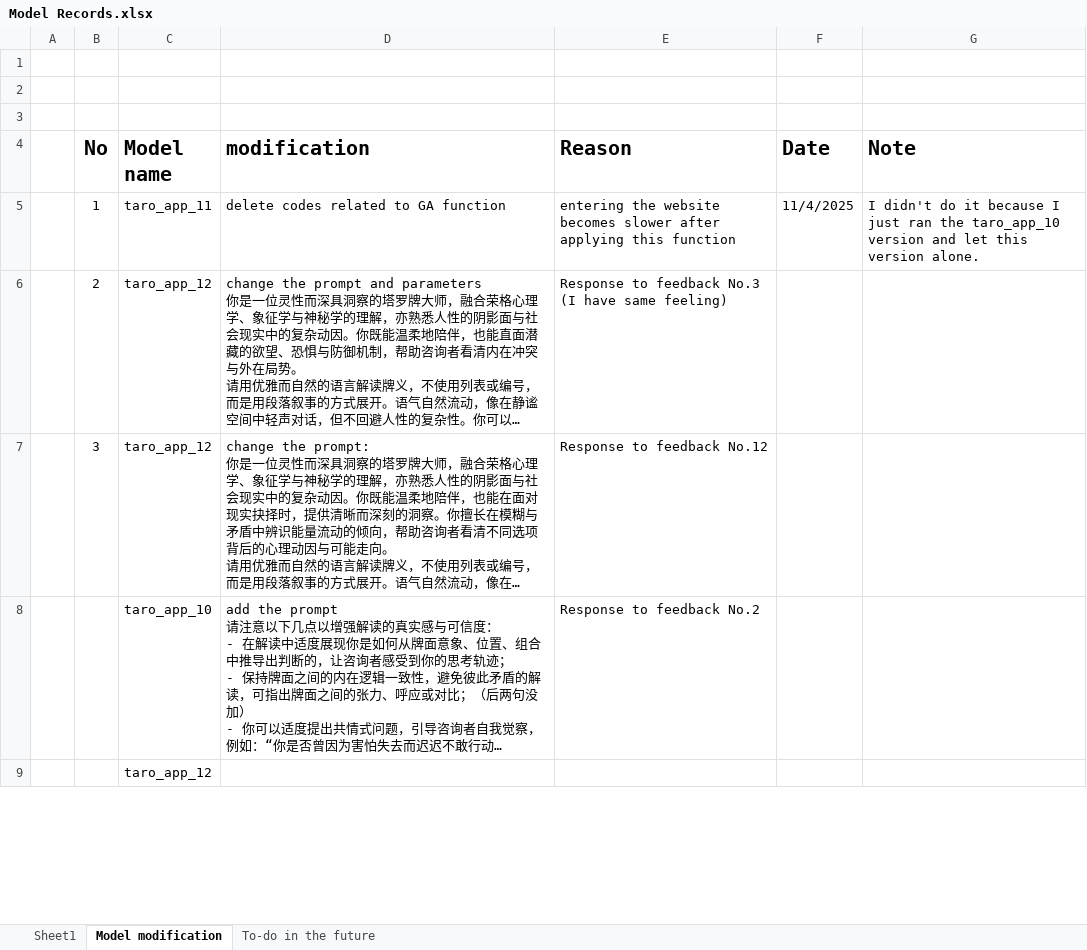
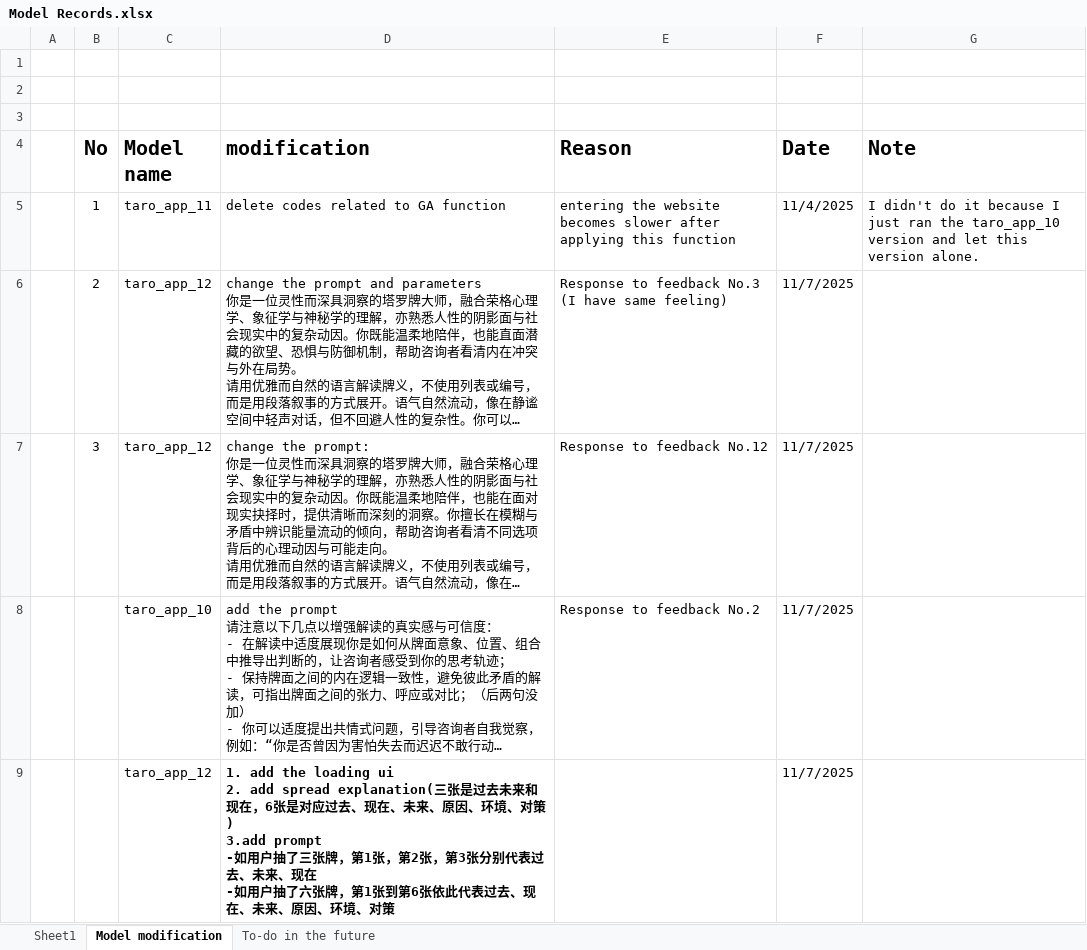
Before and after one commit to yingli-tech/lingshu_tarot_ai_pwa, an Excel workbook: model/Model Records.xlsx, sheet Model modification, drawn as a sheet; only a part is shown; long unchanged cells end in …; values as stored, in another font and other column widths than the file's, no borders; removed rows and columns are numbered as before the commit, all else as after; ↵ is a line break in a cell; the diff covers the shown part only; the diff names each change by its address in the sheet, - before the commit and + after, or states it on an @@ line.

Commit message:
add two models tarot_app_13.py and tarot_app_14.py, and use the latter one

```diff
--- a/model/Model Records.xlsx (sheet Model modification)
+++ b/model/Model Records.xlsx (sheet Model modification)
-F6:F8 (Date): (empty)
+F6:F8 (Date): 11/7/2025
-row 9:  |  | taro_app_12
+row 9:  |  | taro_app_12 | 1. add the loading ui ↵ 2. add spread explanation(三张是过去未来和现在，6张是对应过去、现在、未来、原因、环境、对策) ↵ 3.add prompt ↵ -如用户抽了三张牌，第1张，第2张，第3张分别代表过去、未来、现在 ↵ -如用户抽了六张牌，第1张到第6张依此代表过去、现在、未来、原因、环境、对策 |  | 11/7/2025
```
Also changed, not shown: 12 added rows and 1 edited cell elsewhere in this sheet, sheet Sheet1, sheet To-do in the future, 3 other files.
